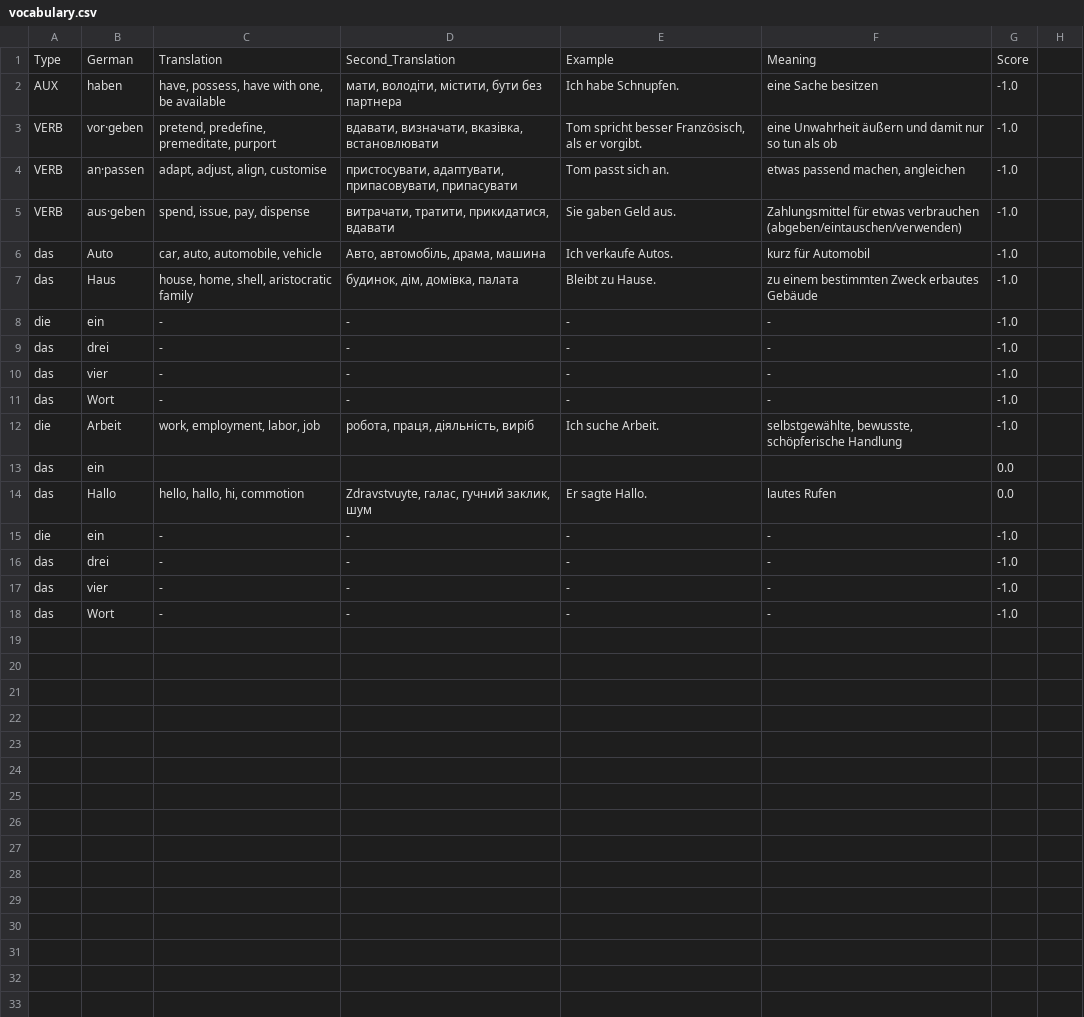
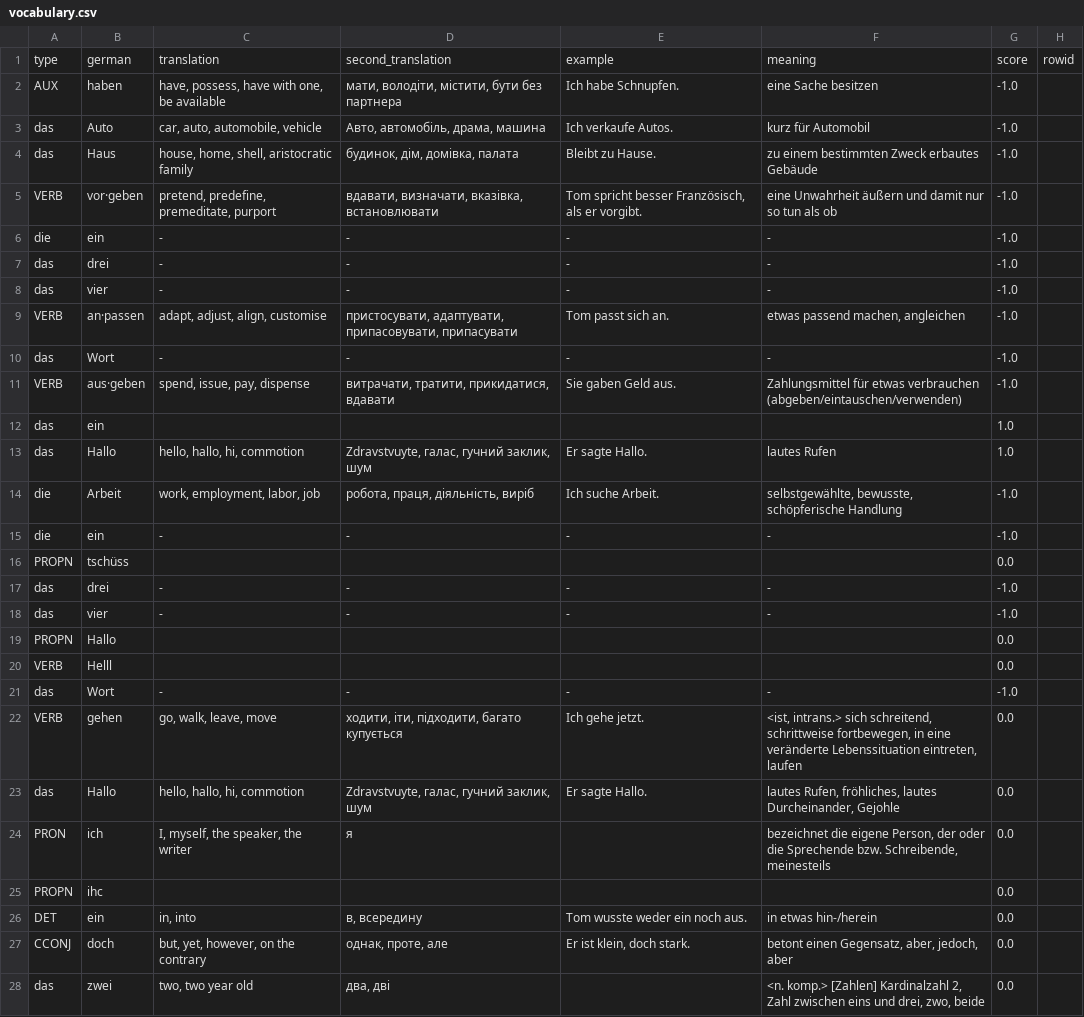
Before and after one commit to vovasko/german_vocabulary, a CSV file: vocabulary.csv, drawn as a sheet; only a part is shown; the diff covers the shown part only.

```diff
--- a/vocabulary.csv
+++ b/vocabulary.csv
@@ -1 +1 @@
-Type,German,Translation,Second_Translation,Example,Meaning,Score
+type,german,translation,second_translation,example,meaning,score,rowid
@@ -3,3 +2,0 @@ AUX,haben,"have, possess, have with one, be available","мати, володіт
-VERB,vor·geben,"pretend, predefine, premeditate, purport","вдавати, визначати, вказівка, встановлювати","Tom spricht besser Französisch, als er vorgibt.",eine Unwahrheit äußern und damit nur so tun als ob,-1.0
-VERB,an·passen,"adapt, adjust, align, customise","пристосувати, адаптувати, припасовувати, припасувати",Tom passt sich an.,"etwas passend machen, angleichen",-1.0
-VERB,aus·geben,"spend, issue, pay, dispense","витрачати, тратити, прикидатися, вдавати",Sie gaben Geld aus.,Zahlungsmittel für etwas verbrauchen (abgeben/eintauschen/verwenden),-1.0
@@ -7,0 +5 @@ das,Haus,"house, home, shell, aristocratic family","будинок, дім, до
+VERB,vor·geben,"pretend, predefine, premeditate, purport","вдавати, визначати, вказівка, встановлювати","Tom spricht besser Französisch, als er vorgibt.",eine Unwahrheit äußern und damit nur so tun als ob,-1.0,
@@ -10,0 +9 @@ das,vier,-,-,-,-,-1.0
+VERB,an·passen,"adapt, adjust, align, customise","пристосувати, адаптувати, припасовувати, припасувати",Tom passt sich an.,"etwas passend machen, angleichen",-1.0,
@@ -11,0 +11,3 @@ das,Wort,-,-,-,-,-1.0
+VERB,aus·geben,"spend, issue, pay, dispense","витрачати, тратити, прикидатися, вдавати",Sie gaben Geld aus.,Zahlungsmittel für etwas verbrauchen (abgeben/eintauschen/verwenden),-1.0,
+das,ein,,,,,1.0,
+das,Hallo,"hello, hallo, hi, commotion","Zdravstvuyte, галас, гучний заклик, шум",Er sagte Hallo.,lautes Rufen,1.0,
@@ -13,2 +14,0 @@ die,Arbeit,"work, employment, labor, job","робота, праця, діяль
-das,ein,,,,,0.0
-das,Hallo,"hello, hallo, hi, commotion","Zdravstvuyte, галас, гучний заклик, шум",Er sagte Hallo.,lautes Rufen,0.0
@@ -15,0 +16 @@ die,ein,-,-,-,-,-1.0
+PROPN,tschüss,,,,,0.0,
@@ -17,0 +19,2 @@ das,vier,-,-,-,-,-1.0
+PROPN,Hallo,,,,,0.0,
+VERB,Helll,,,,,0.0,
@@ -18,0 +22,7 @@ das,Wort,-,-,-,-,-1.0
+VERB,gehen,"go, walk, leave, move","ходити, іти, підходити, багато купується",Ich gehe jetzt.,"<ist, intrans.> sich schreitend, schrittweise fortbewegen, in eine veränderte Lebenssituation eintreten, laufen",0.0,
+das,Hallo,"hello, hallo, hi, commotion","Zdravstvuyte, галас, гучний заклик, шум",Er sagte Hallo.,"lautes Rufen, fröhliches, lautes Durcheinander, Gejohle",0.0,
+PRON,ich,"I, myself, the speaker, the writer",я,,"bezeichnet die eigene Person, der oder die Sprechende bzw. Schreibende, meinesteils",0.0,
+PROPN,ihc,,,,,0.0,
+DET,ein,"in, into","в, всередину",Tom wusste weder ein noch aus.,in etwas hin-/herein,0.0,
+CCONJ,doch,"but, yet, however, on the contrary","однак, проте, але","Er ist klein, doch stark.","betont einen Gegensatz, aber, jedoch, aber",0.0,
+das,zwei,"two, two year old","два, дві",,"<n. komp.> [Zahlen] Kardinalzahl 2, Zahl zwischen eins und drei, zwo, beide",0.0,
```
Also changed, not shown: 5 added rows elsewhere in this file, 5 other files.
